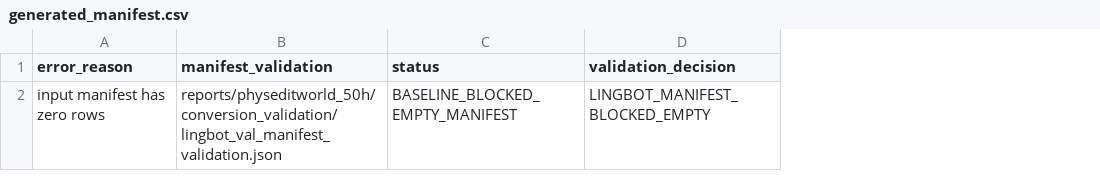
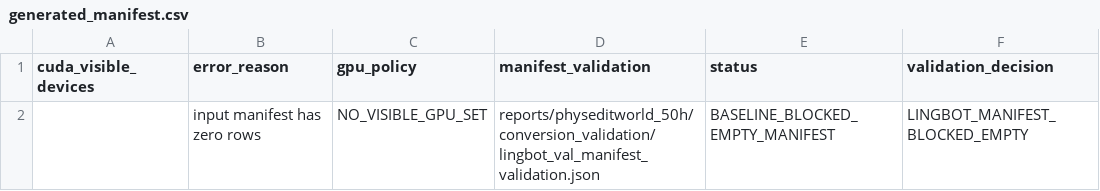
Before and after one commit to jh5117-debug/worldworld-phy, a CSV file: reports/physeditworld_50h_baseline_rollout/generated_manifest.csv, drawn as a sheet; the diff names each change by its address in the sheet, - before the commit and + after, or states it on an @@ line.

Commit message:
Guard PhysEditWorld baseline rollout GPU policy

```diff
--- a/reports/physeditworld_50h_baseline_rollout/generated_manifest.csv
+++ b/reports/physeditworld_50h_baseline_rollout/generated_manifest.csv
+column A (cuda_visible_devices), empty
+column C (gpu_policy), row 2: NO_VISIBLE_GPU_SET
```
Also changed, not shown: 3 other files.
